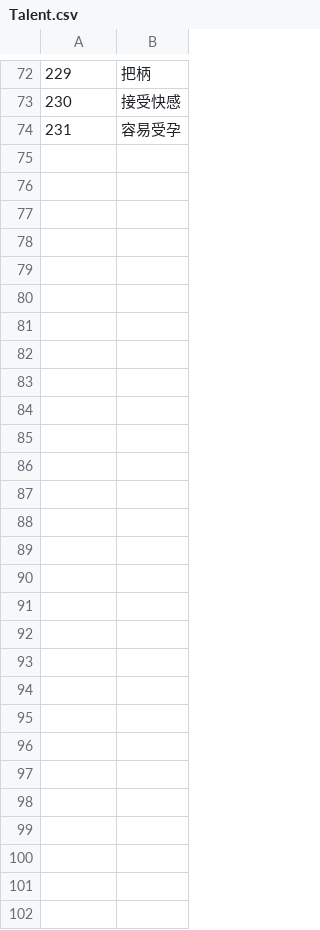
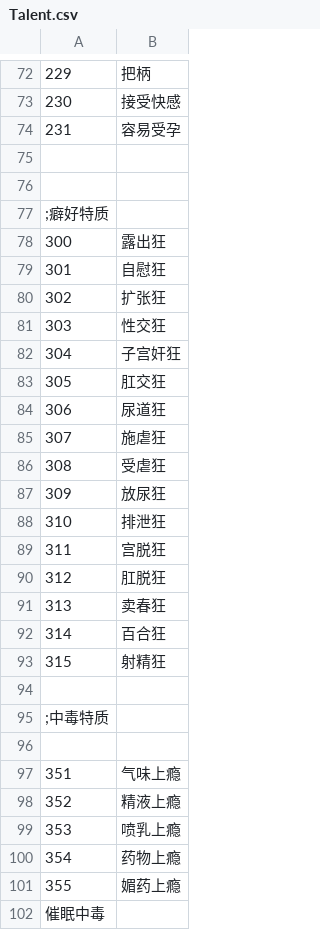
Before and after one commit to SisanTsz/eraFantasyWORDSONLY, a CSV file: CSV/Talent.csv, drawn as a sheet; only a part is shown, gaps mark what is left out.

```diff
--- a/CSV/Talent.csv
+++ b/CSV/Talent.csv
@@ -74 +74,29 @@
 231,容易受孕
+
+
+;癖好特质
+300,露出狂
+301,自慰狂
+302,扩张狂
+303,性交狂
+304,子宫奸狂
+305,肛交狂
+306,尿道狂
+307,施虐狂
+308,受虐狂
+309,放尿狂
+310,排泄狂
+311,宫脱狂
+312,肛脱狂
+313,卖春狂
+314,百合狂
+315,射精狂
+
+;中毒特质
+
+351,气味上瘾
+352,精液上瘾
+353,喷乳上瘾
+354,药物上瘾
+355,媚药上瘾
+催眠中毒
```
Also changed, not shown: CSV/Abl.csv, CSV/CFLAG.CSV, 17 other files.
